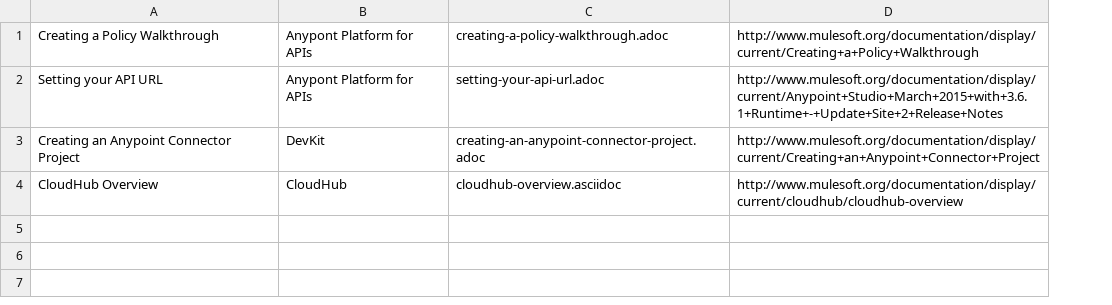
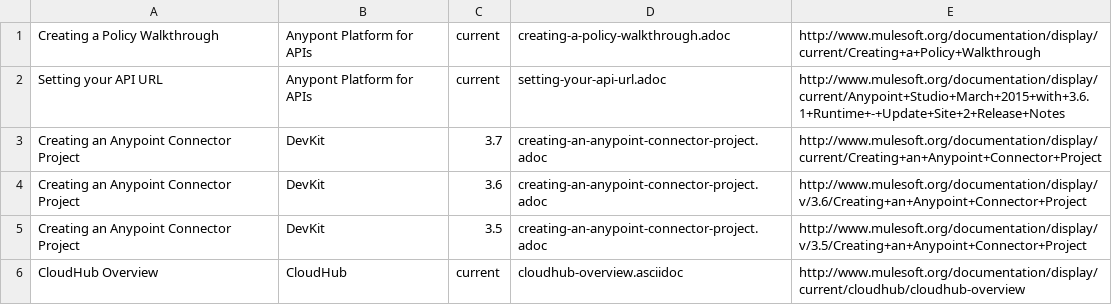
Before and after one commit to mulesoft-labs/mulesoft-docs-link-autocomplete, a CSV file: content_list.csv, drawn as a sheet; addresses are those after the commit; the diff names each change by its address in the sheet, - before the commit and + after, or states it on an @@ line.

```diff
--- a/content_list.csv
+++ b/content_list.csv
+column C, rows 1-3: current | current | 3.7; row 6: current
+row 4: Creating an Anypoint Connector Project | DevKit | 3.6 | creating-an-anypoint-connector-project.adoc | http://www.mulesoft.org/documentation/display/v/3.6/Creating+an+Anypoint+Connector+Project
+row 5: Creating an Anypoint Connector Project | DevKit | 3.5 | creating-an-anypoint-connector-project.adoc | http://www.mulesoft.org/documentation/display/v/3.5/Creating+an+Anypoint+Connector+Project
```
Also changed, not shown: 1 other file.
